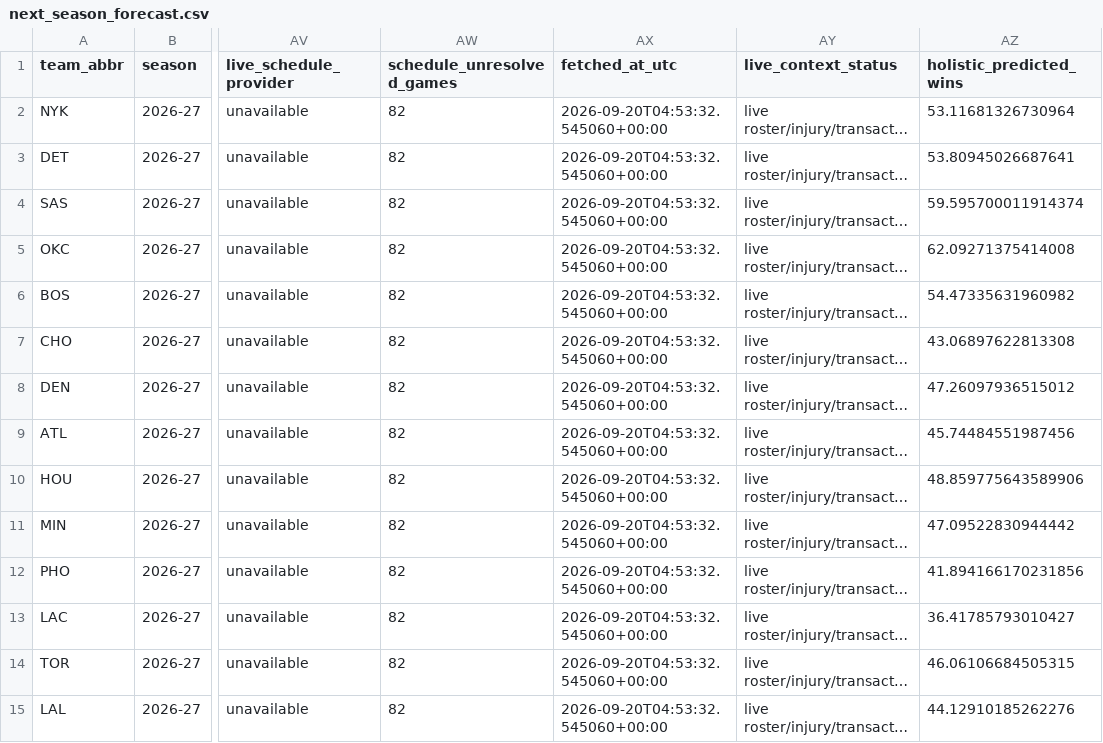
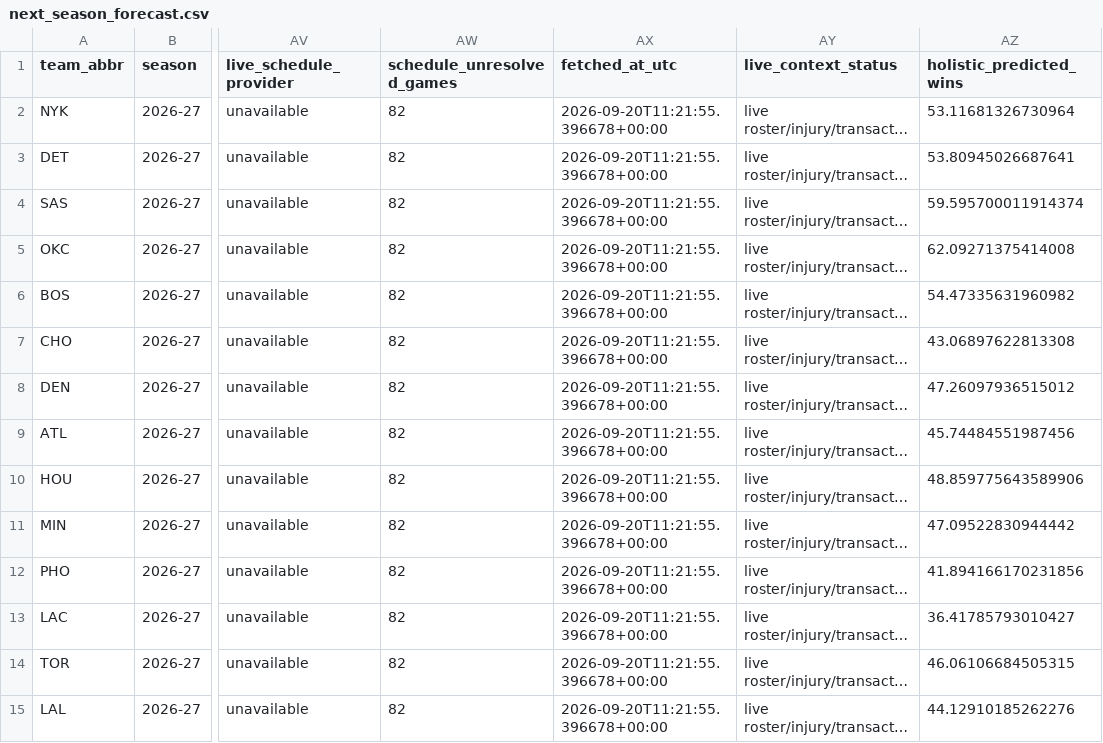
Before and after one commit to ADorsey1/nba-forecast-lab, a CSV file: data/processed/next_season_forecast.csv, drawn as a sheet; only a part is shown, gaps mark what is left out; long unchanged cells end in …; the diff covers the shown part only; the diff names each change by its address in the sheet, - before the commit and + after, or states it on an @@ line.

```diff
--- a/data/processed/next_season_forecast.csv
+++ b/data/processed/next_season_forecast.csv
-AX2:AX15 (fetched_at_utc): 2026-09-20T04:53:32.545060+00:00
+AX2:AX15 (fetched_at_utc): 2026-09-20T11:21:55.396678+00:00
```
Also changed, not shown: 17 edited cells elsewhere in this file, data/raw/live/live_team_context.csv, 3 other files.
